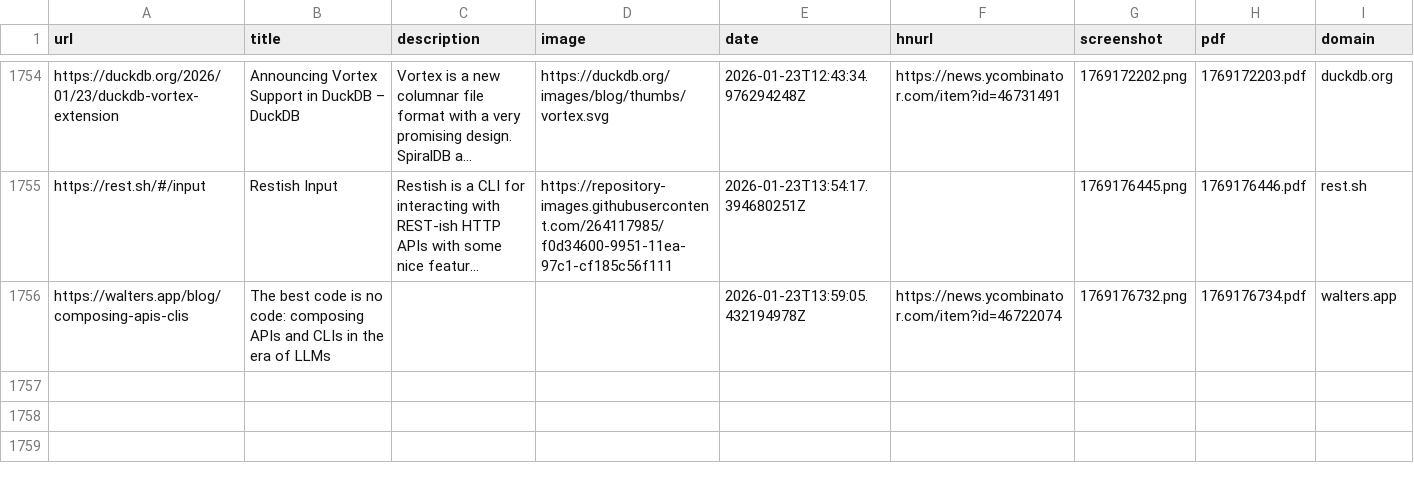
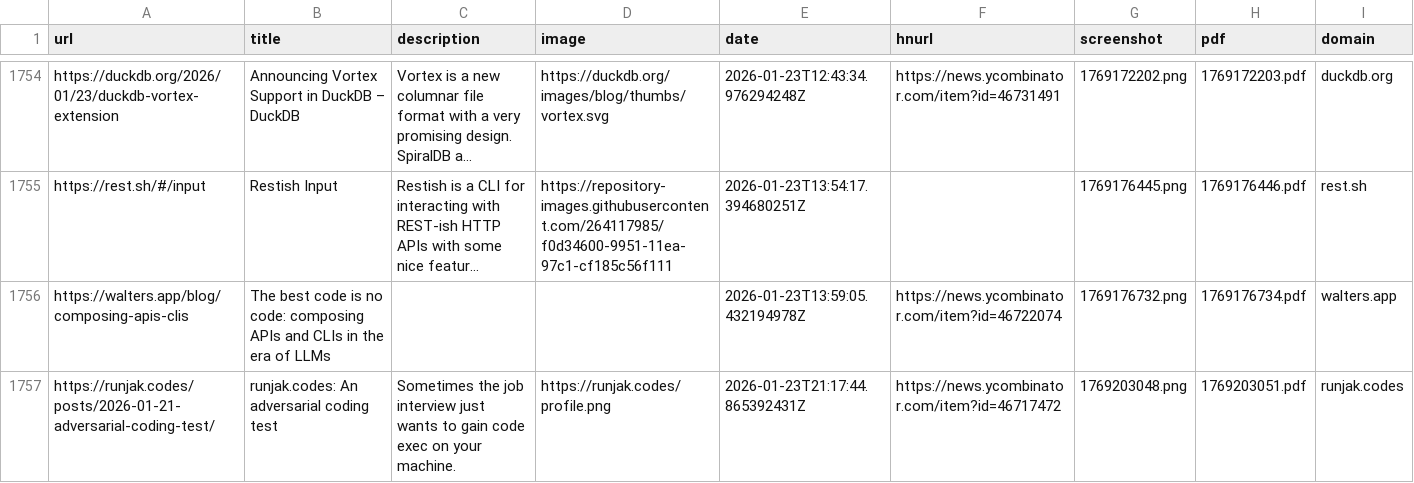
Before and after one commit to jamesmstone/readingList, a CSV file: readingList.csv, drawn as a sheet; only a part is shown, gaps mark what is left out; long unchanged cells end in …; the diff names each change by its address in the sheet, - before the commit and + after, or states it on an @@ line.

Commit message:
Automated reading list update on Fri Jan 23 21:17:44 UTC 2026

```diff
--- a/readingList.csv
+++ b/readingList.csv
+row 1757: https://runjak.codes/posts/2026-01-21-adversarial-coding-test/ | runjak.codes: An adversarial coding test | Sometimes the job interview just wants to gain code exec on your machine. | https://runjak.codes/profile.png | 2026-01-23T21:17:44.865392431Z | https://news.ycombinator.com/item?id=46717472 | 1769203048.png | 1769203051.pdf | runjak.codes
```
Also changed, not shown: 2 other files.
